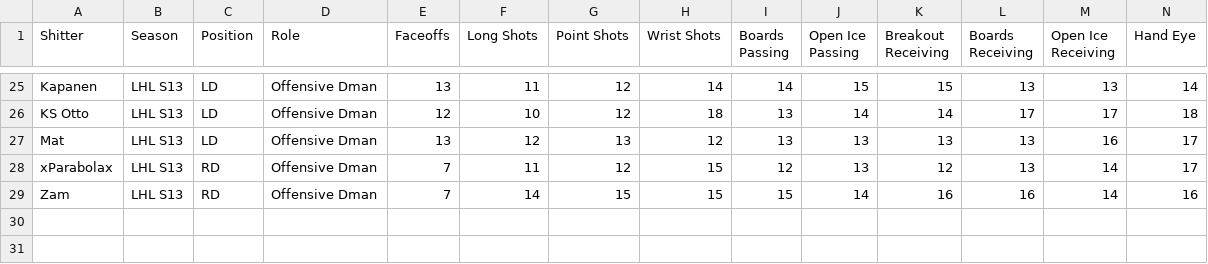
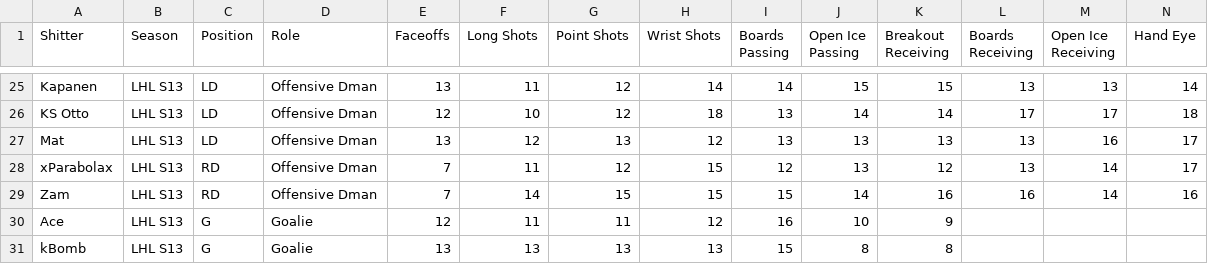
Before and after one commit to aorzadkowski/HQMSimEngineTest, a CSV file: playerDB20170806.csv, drawn as a sheet; only a part is shown, gaps mark what is left out; rows hold the shown columns only; the diff names each change by its address in the sheet, - before the commit and + after, or states it on an @@ line.

```diff
--- a/playerDB20170806.csv
+++ b/playerDB20170806.csv
+row 30: Ace | LHL S13 | G | Goalie | 12 | 11 | 11 | 12 | 16 | 10 | 9
+row 31: kBomb | LHL S13 | G | Goalie | 13 | 13 | 13 | 13 | 15 | 8 | 8
```
Also changed, not shown: 8 other files.
